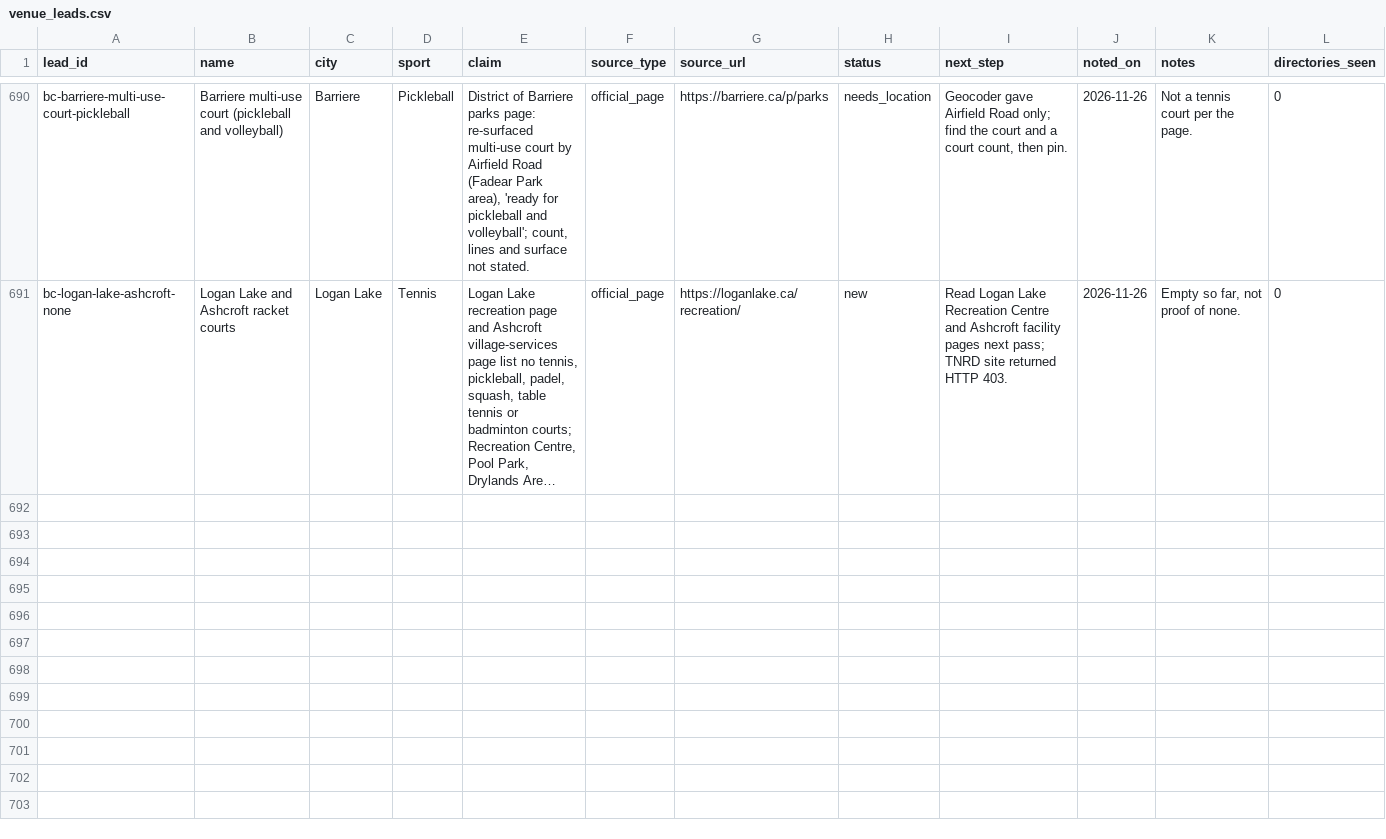
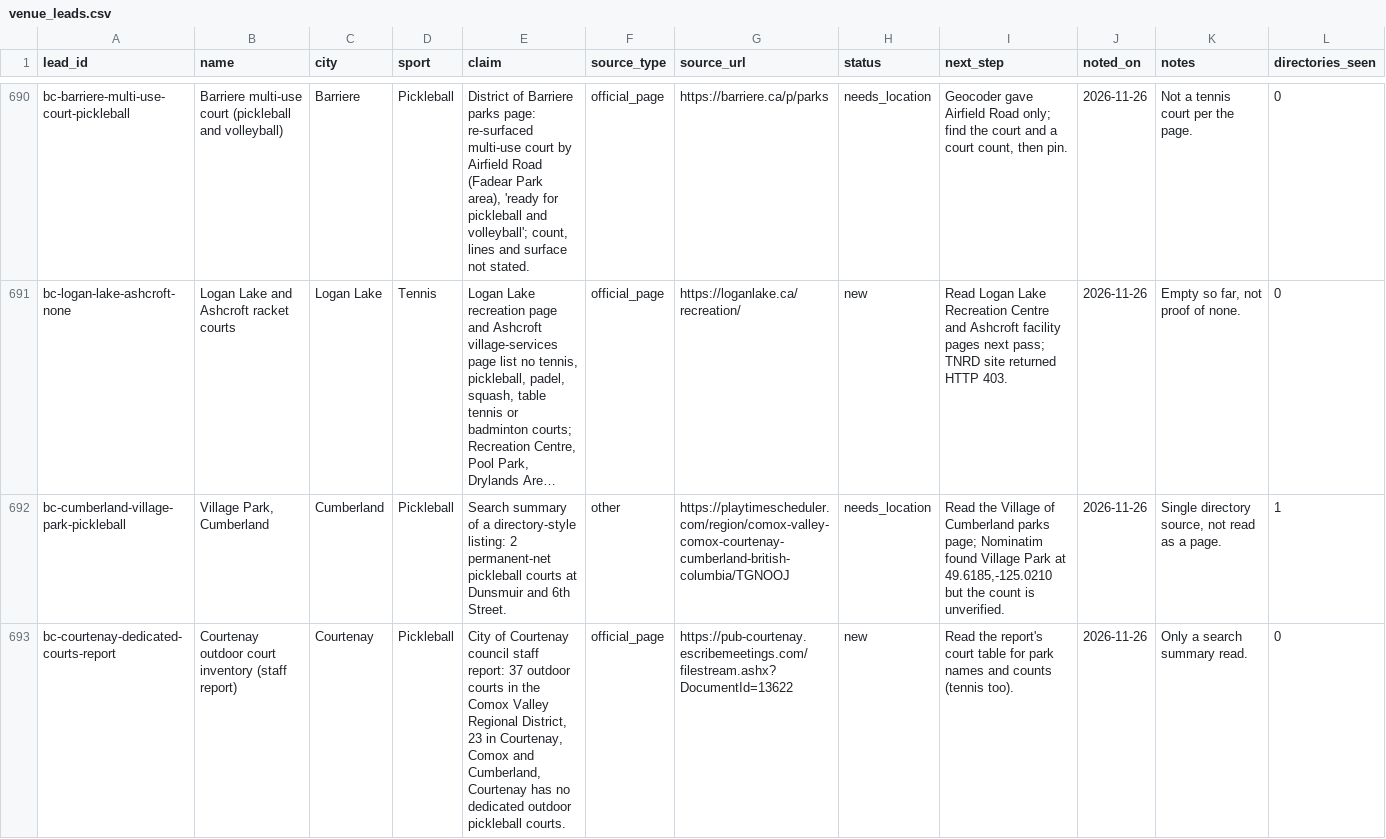
Before and after one commit to abov/courtconnect-ca, a CSV file: transform/seeds/venue_leads.csv, drawn as a sheet; only a part is shown, gaps mark what is left out; long unchanged cells end in …; the diff names each change by its address in the sheet, - before the commit and + after, or states it on an @@ line.

```diff
--- a/transform/seeds/venue_leads.csv
+++ b/transform/seeds/venue_leads.csv
+row 692: bc-cumberland-village-park-pickleball | Village Park, Cumberland | Cumberland | Pickleball | Search summary of a directory-style listing: 2 permanent-net pickleball courts at Dunsmuir and 6th Street. | other | https://playtimescheduler.com/region/comox-valley-comox-courtenay-cumberland-british-columbia/TGNOOJ | needs_location | Read the Village of Cumberland parks page; Nominatim found Village Park at 49.6185,-125.0210 but the count is unverified. | 2026-11-26 | Single directory source, not read as a page. | 1
+row 693: bc-courtenay-dedicated-courts-report | Courtenay outdoor court inventory (staff report) | Courtenay | Pickleball | City of Courtenay council staff report: 37 outdoor courts in the Comox Valley Regional District, 23 in Courtenay, Comox and Cumberland, Courtenay has no dedicated outdoor pickleball courts. | official_page | https://pub-courtenay.escribemeetings.com/filestream.ashx?DocumentId=13622 | new | Read the report's court table for park names and counts (tennis too). | 2026-11-26 | Only a search summary read. | 0
```
Also changed, not shown: 3 other files.
